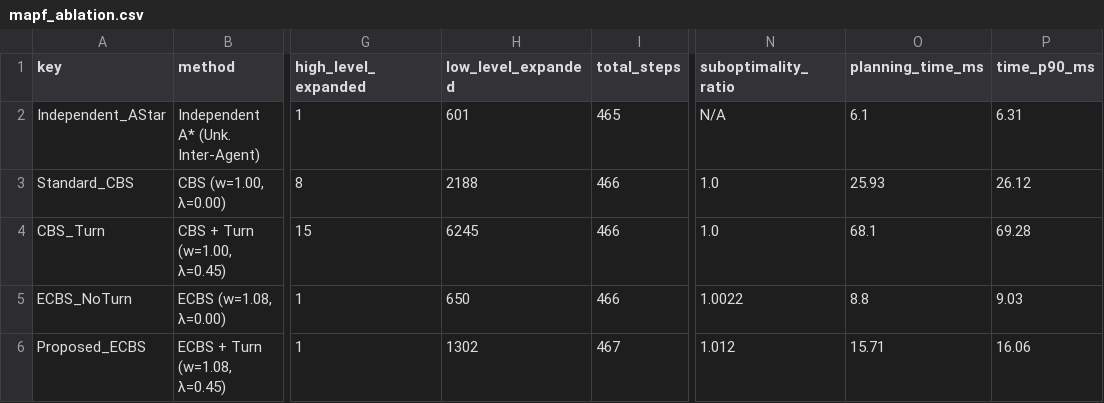
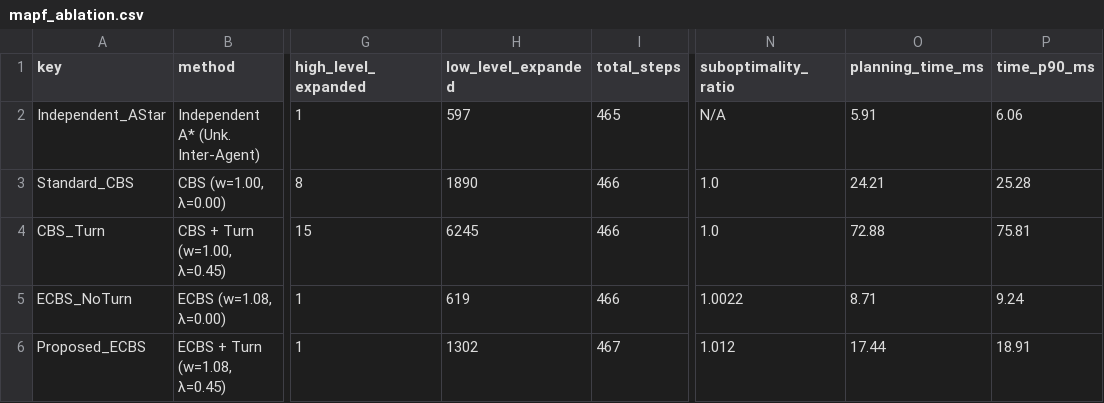
Before and after one commit to Urami0421/multi-agv-ecbs-consensus-mpc, a CSV file: results/mapf_ablation.csv, drawn as a sheet; only a part is shown, gaps mark what is left out; the diff names each change by its address in the sheet, - before the commit and + after, or states it on an @@ line.

```diff
--- a/results/mapf_ablation.csv
+++ b/results/mapf_ablation.csv
-H2 (low_level_expanded): 601
+H2 (low_level_expanded): 597
-O2 (planning_time_ms): 6.1
+O2 (planning_time_ms): 5.91
-P2 (time_p90_ms): 6.31
+P2 (time_p90_ms): 6.06
-H3 (low_level_expanded): 2188
+H3 (low_level_expanded): 1890
-O3 (planning_time_ms): 25.93
+O3 (planning_time_ms): 24.21
-P3 (time_p90_ms): 26.12
+P3 (time_p90_ms): 25.28
-O4 (planning_time_ms): 68.1
+O4 (planning_time_ms): 72.88
-P4 (time_p90_ms): 69.28
+P4 (time_p90_ms): 75.81
-H5 (low_level_expanded): 650
+H5 (low_level_expanded): 619
-O5 (planning_time_ms): 8.8
+O5 (planning_time_ms): 8.71
-P5 (time_p90_ms): 9.03
+P5 (time_p90_ms): 9.24
-O6 (planning_time_ms): 15.71
+O6 (planning_time_ms): 17.44
-P6 (time_p90_ms): 16.06
+P6 (time_p90_ms): 18.91
```
Also changed, not shown: results/control_ablation.csv, results/mapf_param_sweep.csv, 18 other files.
